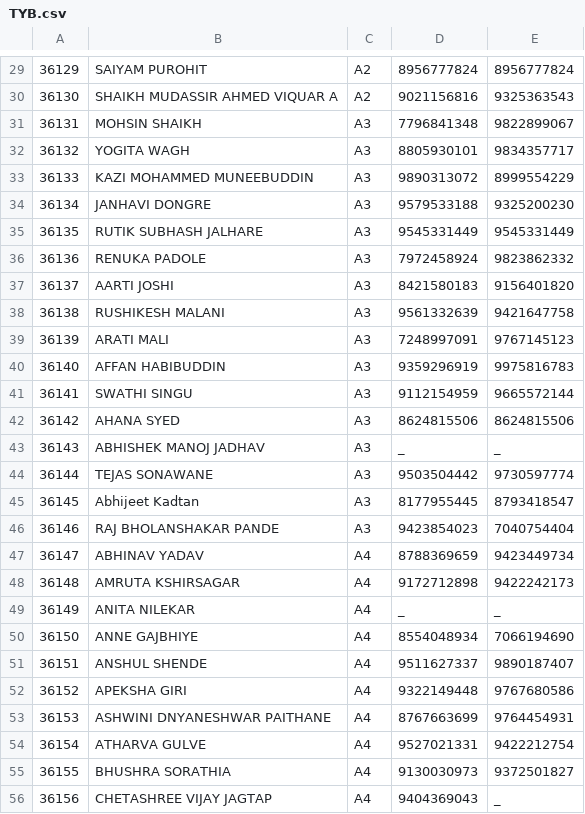
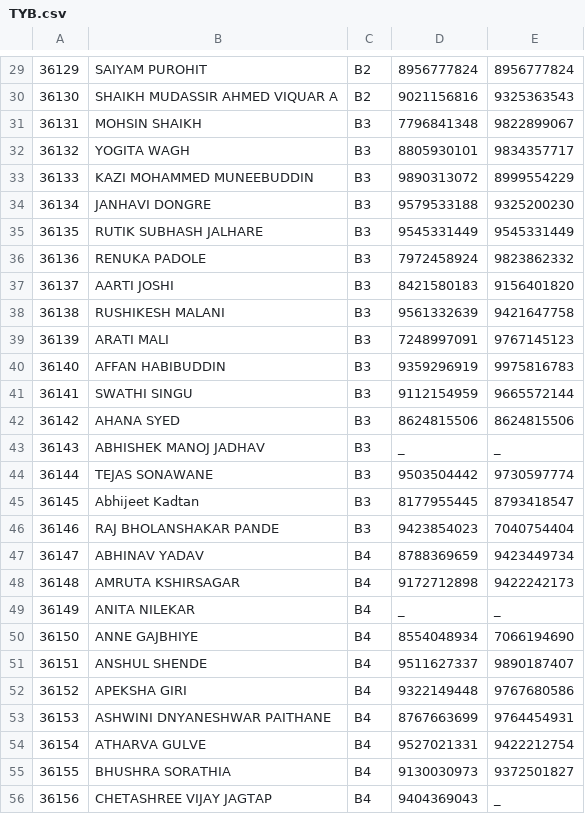
Before and after one commit to Aditya-Kajale/attendance_app, a CSV file: static/files/TYB.csv, drawn as a sheet; only a part is shown, gaps mark what is left out; the diff covers the shown part only.

```diff
--- a/static/files/TYB.csv
+++ b/static/files/TYB.csv
@@ -29,28 +29,28 @@
-36129,SAIYAM PUROHIT,A2,8956777824,8956777824
-36130,SHAIKH MUDASSIR AHMED VIQUAR A,A2,9021156816,9325363543
-36131,MOHSIN SHAIKH,A3,7796841348,9822899067
-36132,YOGITA WAGH,A3,8805930101,9834357717
-36133,KAZI MOHAMMED MUNEEBUDDIN,A3,9890313072,8999554229
-36134,JANHAVI DONGRE,A3,9579533188,9325200230
-36135,RUTIK SUBHASH JALHARE ,A3,9545331449,9545331449
-36136,RENUKA PADOLE,A3,7972458924,9823862332
-36137,AARTI JOSHI,A3,8421580183,9156401820
-36138,RUSHIKESH MALANI,A3,9561332639,9421647758
-36139,ARATI MALI,A3,7248997091,9767145123
-36140,AFFAN HABIBUDDIN,A3,9359296919,9975816783
-36141,SWATHI SINGU,A3,9112154959,9665572144
-36142,AHANA SYED,A3,8624815506,8624815506
-36143,ABHISHEK MANOJ JADHAV ,A3,_,_
-36144,TEJAS SONAWANE,A3,9503504442,9730597774
-36145,Abhijeet Kadtan,A3,8177955445,8793418547
-36146,RAJ BHOLANSHAKAR PANDE ,A3,9423854023,7040754404
-36147,ABHINAV YADAV,A4,8788369659,9423449734
-36148,AMRUTA KSHIRSAGAR,A4,9172712898,9422242173
-36149,ANITA NILEKAR,A4,_,_
-36150,ANNE GAJBHIYE,A4,8554048934,7066194690
-36151,ANSHUL SHENDE,A4,9511627337,9890187407
-36152,APEKSHA GIRI,A4,9322149448,9767680586
-36153,ASHWINI DNYANESHWAR PAITHANE,A4,8767663699,9764454931
-36154,ATHARVA GULVE,A4,9527021331,9422212754
-36155,BHUSHRA SORATHIA,A4,9130030973,9372501827
-36156,CHETASHREE VIJAY JAGTAP,A4,9404369043,_
+36129,SAIYAM PUROHIT,B2,8956777824,8956777824
+36130,SHAIKH MUDASSIR AHMED VIQUAR A,B2,9021156816,9325363543
+36131,MOHSIN SHAIKH,B3,7796841348,9822899067
+36132,YOGITA WAGH,B3,8805930101,9834357717
+36133,KAZI MOHAMMED MUNEEBUDDIN,B3,9890313072,8999554229
+36134,JANHAVI DONGRE,B3,9579533188,9325200230
+36135,RUTIK SUBHASH JALHARE ,B3,9545331449,9545331449
+36136,RENUKA PADOLE,B3,7972458924,9823862332
+36137,AARTI JOSHI,B3,8421580183,9156401820
+36138,RUSHIKESH MALANI,B3,9561332639,9421647758
+36139,ARATI MALI,B3,7248997091,9767145123
+36140,AFFAN HABIBUDDIN,B3,9359296919,9975816783
+36141,SWATHI SINGU,B3,9112154959,9665572144
+36142,AHANA SYED,B3,8624815506,8624815506
+36143,ABHISHEK MANOJ JADHAV ,B3,_,_
+36144,TEJAS SONAWANE,B3,9503504442,9730597774
+36145,Abhijeet Kadtan,B3,8177955445,8793418547
+36146,RAJ BHOLANSHAKAR PANDE ,B3,9423854023,7040754404
+36147,ABHINAV YADAV,B4,8788369659,9423449734
+36148,AMRUTA KSHIRSAGAR,B4,9172712898,9422242173
+36149,ANITA NILEKAR,B4,_,_
+36150,ANNE GAJBHIYE,B4,8554048934,7066194690
+36151,ANSHUL SHENDE,B4,9511627337,9890187407
+36152,APEKSHA GIRI,B4,9322149448,9767680586
+36153,ASHWINI DNYANESHWAR PAITHANE,B4,8767663699,9764454931
+36154,ATHARVA GULVE,B4,9527021331,9422212754
+36155,BHUSHRA SORATHIA,B4,9130030973,9372501827
+36156,CHETASHREE VIJAY JAGTAP,B4,9404369043,_
```
Also changed, not shown: 50 edited cells elsewhere in this file, 21 other files.
